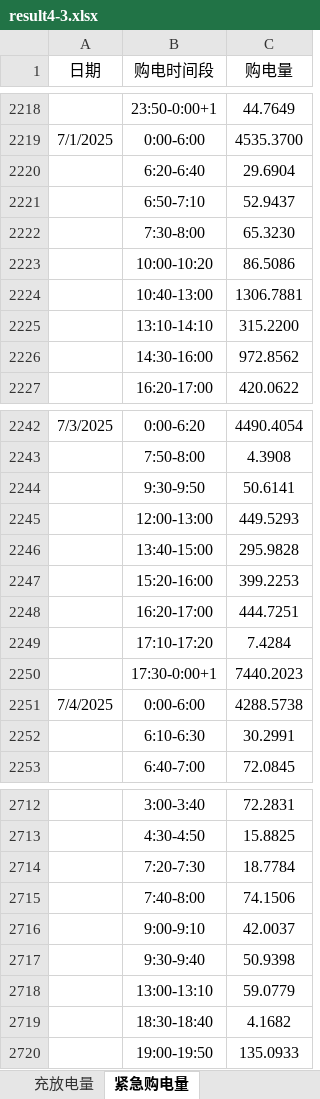
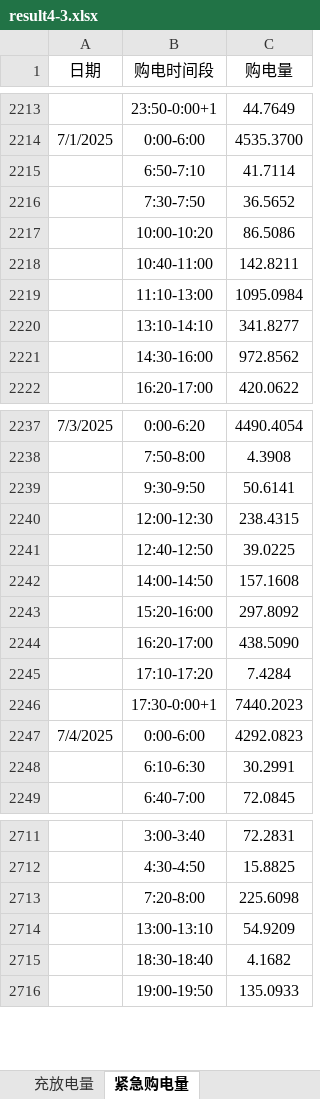
Before and after one commit to ETO0128/2026GS, an Excel workbook: src/附件5/result4-3.xlsx, sheet 紧急购电量, drawn as a sheet; only a part is shown, gaps mark what is left out; values as stored, in another font and other column widths than the file's, no borders; removed rows and columns are numbered as before the commit, all else as after; the diff covers the shown part only; the diff names each change by its address in the sheet, - before the commit and + after, or states it on an @@ line.

```diff
--- a/src/附件5/result4-3.xlsx (sheet 紧急购电量)
+++ b/src/附件5/result4-3.xlsx (sheet 紧急购电量)
-row 2220:  | 6:20-6:40 | 29.6904
-C2215 (购电量): 52.9437
+C2215 (购电量): 41.7114
-row 2222:  | 7:30-8:00 | 65.3230
+row 2216:  | 7:30-7:50 | 36.5652
-row 2224:  | 10:40-13:00 | 1306.7881
-row 2225:  | 13:10-14:10 | 315.2200
+row 2218:  | 10:40-11:00 | 142.8211
+row 2219:  | 11:10-13:00 | 1095.0984
+row 2220:  | 13:10-14:10 | 341.8277
-row 2245:  | 12:00-13:00 | 449.5293
-row 2246:  | 13:40-15:00 | 295.9828
-row 2247:  | 15:20-16:00 | 399.2253
-row 2248:  | 16:20-17:00 | 444.7251
+row 2240:  | 12:00-12:30 | 238.4315
+row 2241:  | 12:40-12:50 | 39.0225
+row 2242:  | 14:00-14:50 | 157.1608
+row 2243:  | 15:20-16:00 | 297.8092
+row 2244:  | 16:20-17:00 | 438.5090
-C2247 (购电量): 4288.5738
+C2247 (购电量): 4292.0823
-row 2714:  | 7:20-7:30 | 18.7784
-row 2715:  | 7:40-8:00 | 74.1506
-row 2716:  | 9:00-9:10 | 42.0037
-row 2717:  | 9:30-9:40 | 50.9398
-row 2718:  | 13:00-13:10 | 59.0779
+row 2713:  | 7:20-8:00 | 225.6098
+row 2714:  | 13:00-13:10 | 54.9209
```
Also changed, not shown: 67 added rows, 71 removed rows and 54 edited cells elsewhere in this sheet, sheet 调整购电量, sheet 计划购电量, sheet 充放电量, src/附件5/result4-2.xlsx, 22 other files.
